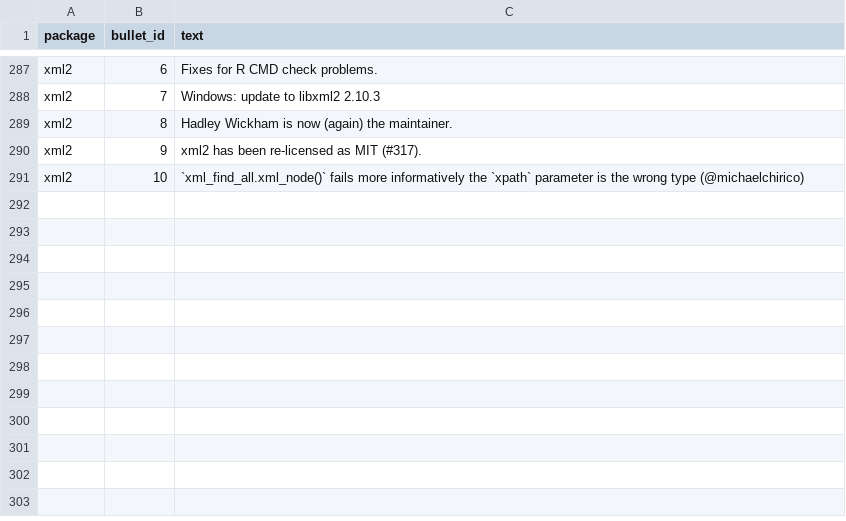
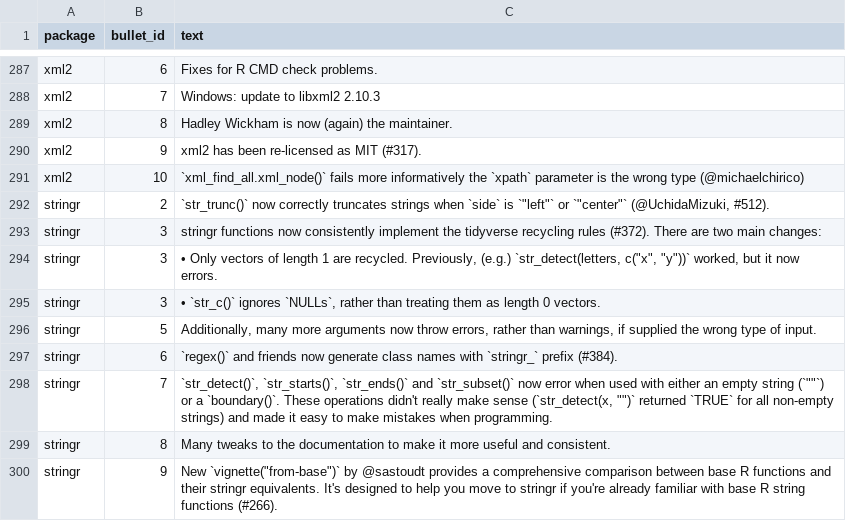
Before and after one commit to wurli/tidyverse-dev-bot, a CSV file: previous_updates.csv, drawn as a sheet; only a part is shown, gaps mark what is left out; the diff names each change by its address in the sheet, - before the commit and + after, or states it on an @@ line.

```diff
--- a/previous_updates.csv
+++ b/previous_updates.csv
+row 292: stringr | 2 | `str_trunc()` now correctly truncates strings when `side` is `"left"` or `"center"` (@UchidaMizuki, #512).
+row 293: stringr | 3 | stringr functions now consistently implement the tidyverse recycling rules (#372). There are two main changes:
+row 294: stringr | 3 | • Only vectors of length 1 are recycled. Previously, (e.g.) `str_detect(letters, c("x", "y"))` worked, but it now errors.
+row 295: stringr | 3 | • `str_c()` ignores `NULLs`, rather than treating them as length 0 vectors.
+row 296: stringr | 5 | Additionally, many more arguments now throw errors, rather than warnings, if supplied the wrong type of input.
+row 297: stringr | 6 | `regex()` and friends now generate class names with `stringr_` prefix (#384).
+row 298: stringr | 7 | `str_detect()`, `str_starts()`, `str_ends()` and `str_subset()` now error when used with either an empty string (`""`) or a `boundary()`. These operations didn't really make sense (`str_detect(x, "")` returned `TRUE` for all non-empty strings) and made it easy to make mistakes when programming.
+row 299: stringr | 8 | Many tweaks to the documentation to make it more useful and consistent.
+row 300: stringr | 9 | New `vignette("from-base")` by @sastoudt provides a comprehensive comparison between base R functions and their stringr equivalents. It's designed to help you move to stringr if you're already familiar with base R string functions (#266).
```
Also changed, not shown: 3 other files.
